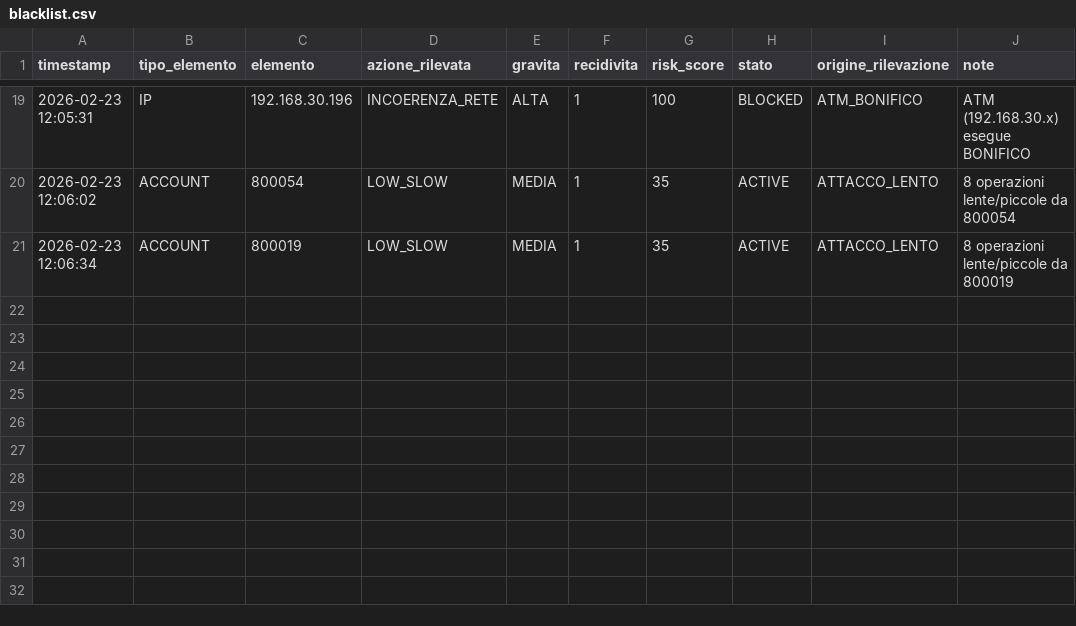
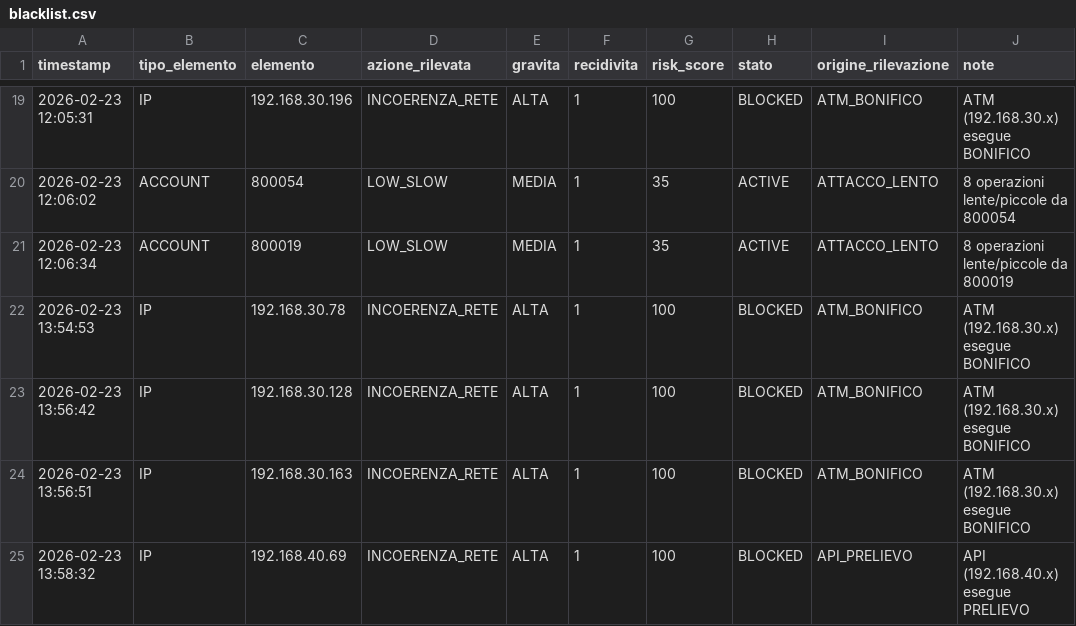
Before and after one commit to selvaggifrancesco41/SO, a CSV file: blacklist.csv, drawn as a sheet; only a part is shown, gaps mark what is left out.

```diff
--- a/blacklist.csv
+++ b/blacklist.csv
@@ -21 +21,5 @@ timestamp,tipo_elemento,elemento,azione_rilevata,gravita,recidivita,risk_score,s
 2026-02-23 12:06:34,ACCOUNT,800019,LOW_SLOW,MEDIA,1,35,ACTIVE,ATTACCO_LENTO,8 operazioni lente/piccole da 800019
+2026-02-23 13:54:53,IP,192.168.30.78,INCOERENZA_RETE,ALTA,1,100,BLOCKED,ATM_BONIFICO,ATM (192.168.30.x) esegue BONIFICO
+2026-02-23 13:56:42,IP,192.168.30.128,INCOERENZA_RETE,ALTA,1,100,BLOCKED,ATM_BONIFICO,ATM (192.168.30.x) esegue BONIFICO
+2026-02-23 13:56:51,IP,192.168.30.163,INCOERENZA_RETE,ALTA,1,100,BLOCKED,ATM_BONIFICO,ATM (192.168.30.x) esegue BONIFICO
+2026-02-23 13:58:32,IP,192.168.40.69,INCOERENZA_RETE,ALTA,1,100,BLOCKED,API_PRELIEVO,API (192.168.40.x) esegue PRELIEVO
```
Also changed, not shown: 5 other files.
